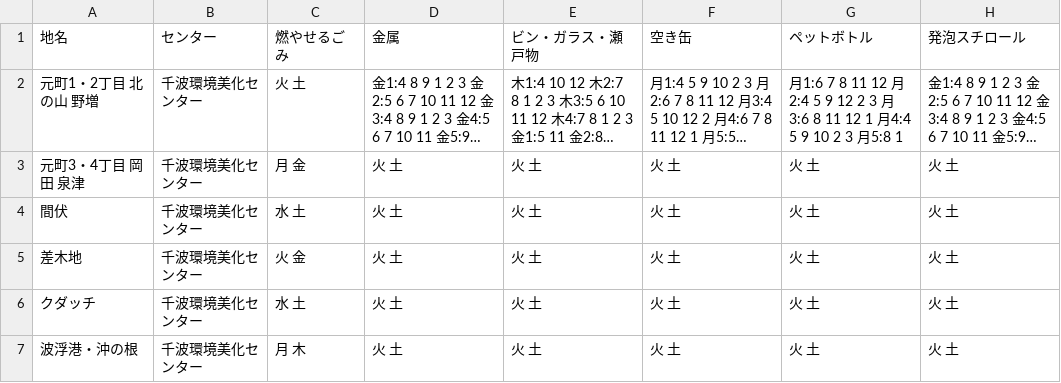
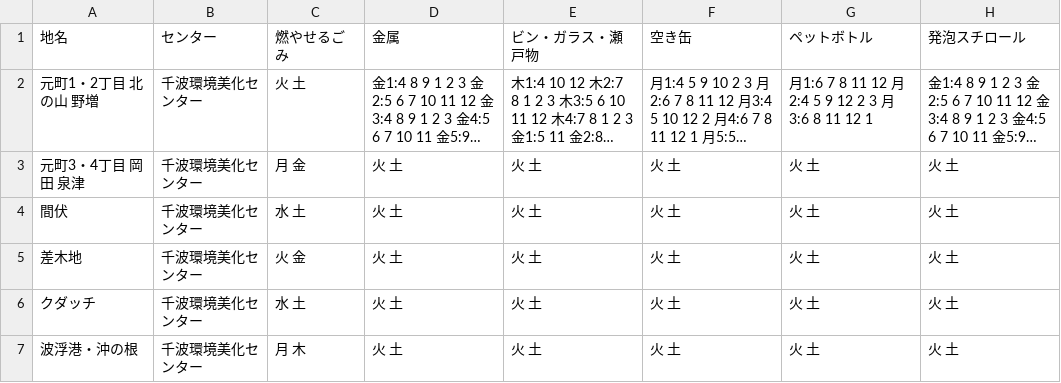
Before and after one commit to itoht2/5374, a CSV file: data/area_days.csv, drawn as a sheet; long unchanged cells end in …; the diff names each change by its address in the sheet, - before the commit and + after, or states it on an @@ line.

Commit message:
Update area_days.csv

```diff
--- a/data/area_days.csv
+++ b/data/area_days.csv
-G2 (ペットボトル): …8 11 12 1 月4:4 5 9 10 2 3 月5:8 1
+G2 (ペットボトル): …8 11 12 1
```
